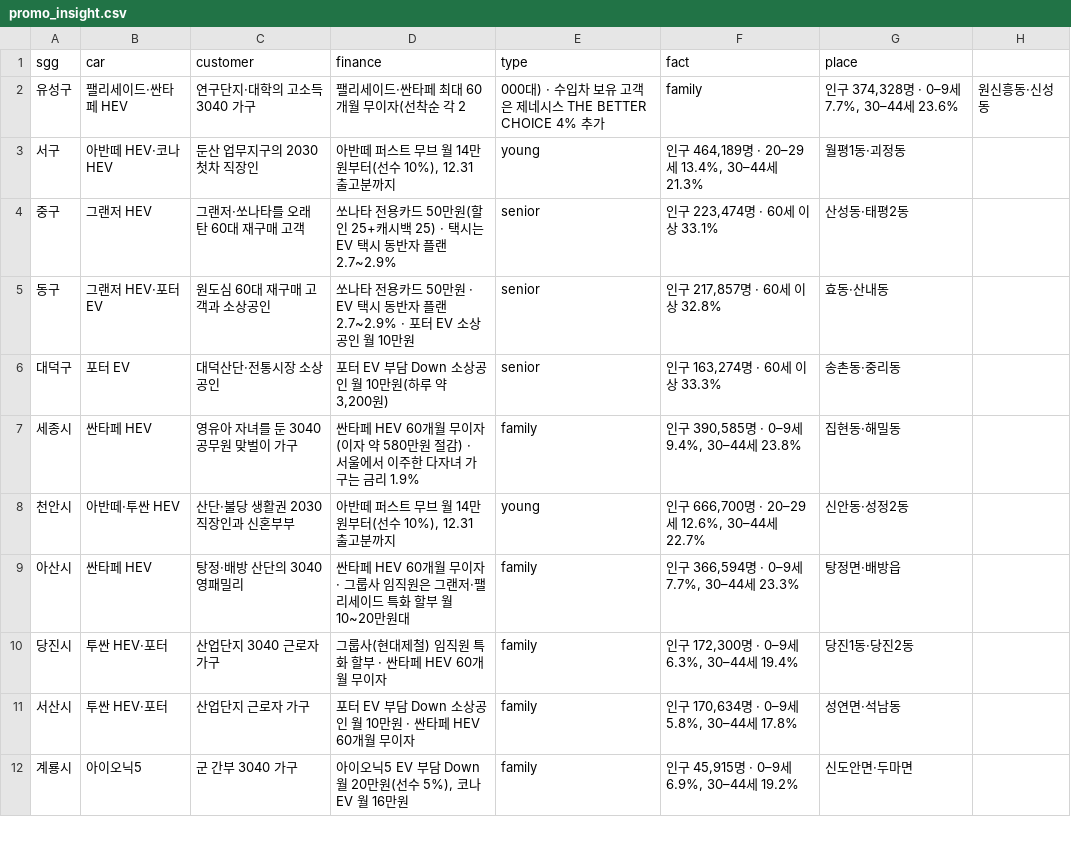
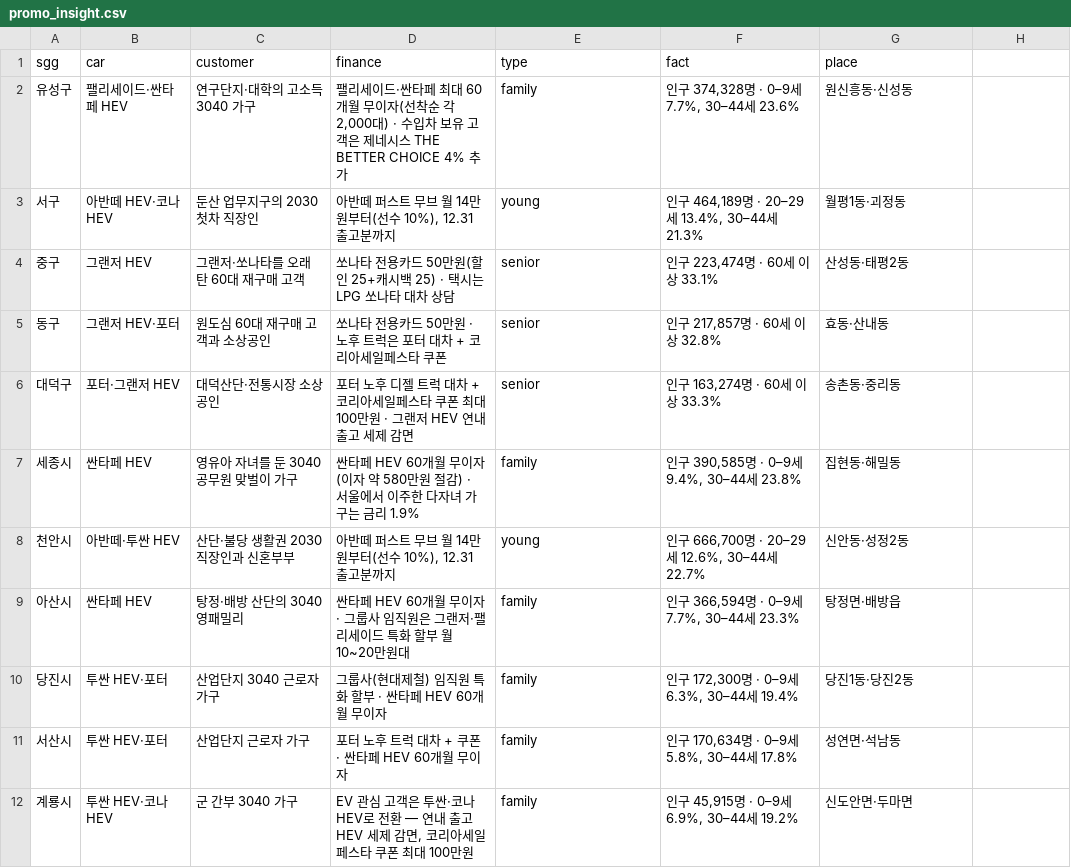
Before and after one commit to heejinshim/pinpoint4q, a CSV file: data/processed/promo_insight.csv, drawn as a sheet; only a part is shown; the diff covers the shown part only.

```diff
--- a/data/processed/promo_insight.csv
+++ b/data/processed/promo_insight.csv
@@ -1,7 +1,7 @@
 sgg,car,customer,finance,type,fact,place
-유성구,팰리세이드·싼타페 HEV,연구단지·대학의 고소득 3040 가구,팰리세이드·싼타페 최대 60개월 무이자(선착순 각 2,000대) · 수입차 보유 고객은 제네시스 THE BETTER CHOICE 4% 추가,family,"인구 374,328명 · 0–9세 7.7%, 30–44세 23.6%",원신흥동·신성동
+유성구,팰리세이드·싼타페 HEV,연구단지·대학의 고소득 3040 가구,"팰리세이드·싼타페 최대 60개월 무이자(선착순 각 2,000대) · 수입차 보유 고객은 제네시스 THE BETTER CHOICE 4% 추가",family,"인구 374,328명 · 0–9세 7.7%, 30–44세 23.6%",원신흥동·신성동
 서구,아반떼 HEV·코나 HEV,둔산 업무지구의 2030 첫차 직장인,"아반떼 퍼스트 무브 월 14만원부터(선수 10%), 12.31 출고분까지",young,"인구 464,189명 · 20–29세 13.4%, 30–44세 21.3%",월평1동·괴정동
-중구,그랜저 HEV,그랜저·쏘나타를 오래 탄 60대 재구매 고객,쏘나타 전용카드 50만원(할인 25+캐시백 25) · 택시는 EV 택시 동반자 플랜 2.7~2.9%,senior,"인구 223,474명 · 60세 이상 33.1%",산성동·태평2동
-동구,그랜저 HEV·포터 EV,원도심 60대 재구매 고객과 소상공인,쏘나타 전용카드 50만원 · EV 택시 동반자 플랜 2.7~2.9% · 포터 EV 소상공인 월 10만원,senior,"인구 217,857명 · 60세 이상 32.8%",효동·산내동
-대덕구,포터 EV,대덕산단·전통시장 소상공인,"포터 EV 부담 Down 소상공인 월 10만원(하루 약 3,200원)",senior,"인구 163,274명 · 60세 이상 33.3%",송촌동·중리동
+중구,그랜저 HEV,그랜저·쏘나타를 오래 탄 60대 재구매 고객,쏘나타 전용카드 50만원(할인 25+캐시백 25) · 택시는 LPG 쏘나타 대차 상담,senior,"인구 223,474명 · 60세 이상 33.1%",산성동·태평2동
+동구,그랜저 HEV·포터,원도심 60대 재구매 고객과 소상공인,쏘나타 전용카드 50만원 · 노후 트럭은 포터 대차 + 코리아세일페스타 쿠폰,senior,"인구 217,857명 · 60세 이상 32.8%",효동·산내동
+대덕구,포터·그랜저 HEV,대덕산단·전통시장 소상공인,포터 노후 디젤 트럭 대차 + 코리아세일페스타 쿠폰 최대 100만원 · 그랜저 HEV 연내 출고 세제 감면,senior,"인구 163,274명 · 60세 이상 33.3%",송촌동·중리동
 세종시,싼타페 HEV,영유아 자녀를 둔 3040 공무원 맞벌이 가구,싼타페 HEV 60개월 무이자(이자 약 580만원 절감) · 서울에서 이주한 다자녀 가구는 금리 1.9%,family,"인구 390,585명 · 0–9세 9.4%, 30–44세 23.8%",집현동·해밀동
@@ -10,3 +10,3 @@ sgg,car,customer,finance,type,fact,place
 당진시,투싼 HEV·포터,산업단지 3040 근로자 가구,그룹사(현대제철) 임직원 특화 할부 · 싼타페 HEV 60개월 무이자,family,"인구 172,300명 · 0–9세 6.3%, 30–44세 19.4%",당진1동·당진2동
-서산시,투싼 HEV·포터,산업단지 근로자 가구,포터 EV 부담 Down 소상공인 월 10만원 · 싼타페 HEV 60개월 무이자,family,"인구 170,634명 · 0–9세 5.8%, 30–44세 17.8%",성연면·석남동
-계룡시,아이오닉5,군 간부 3040 가구,"아이오닉5 EV 부담 Down 월 20만원(선수 5%), 코나 EV 월 16만원",family,"인구 45,915명 · 0–9세 6.9%, 30–44세 19.2%",신도안면·두마면
+서산시,투싼 HEV·포터,산업단지 근로자 가구,포터 노후 트럭 대차 + 쿠폰 · 싼타페 HEV 60개월 무이자,family,"인구 170,634명 · 0–9세 5.8%, 30–44세 17.8%",성연면·석남동
+계룡시,투싼 HEV·코나 HEV,군 간부 3040 가구,"EV 관심 고객은 투싼·코나 HEV로 전환 — 연내 출고 HEV 세제 감면, 코리아세일페스타 쿠폰 최대 100만원",family,"인구 45,915명 · 0–9세 6.9%, 30–44세 19.2%",신도안면·두마면
```
Also changed, not shown: 11 edited cells elsewhere in this file, data/processed/newreg2025_sgg.csv, data/processed/promo_focus.csv, 17 other files.
